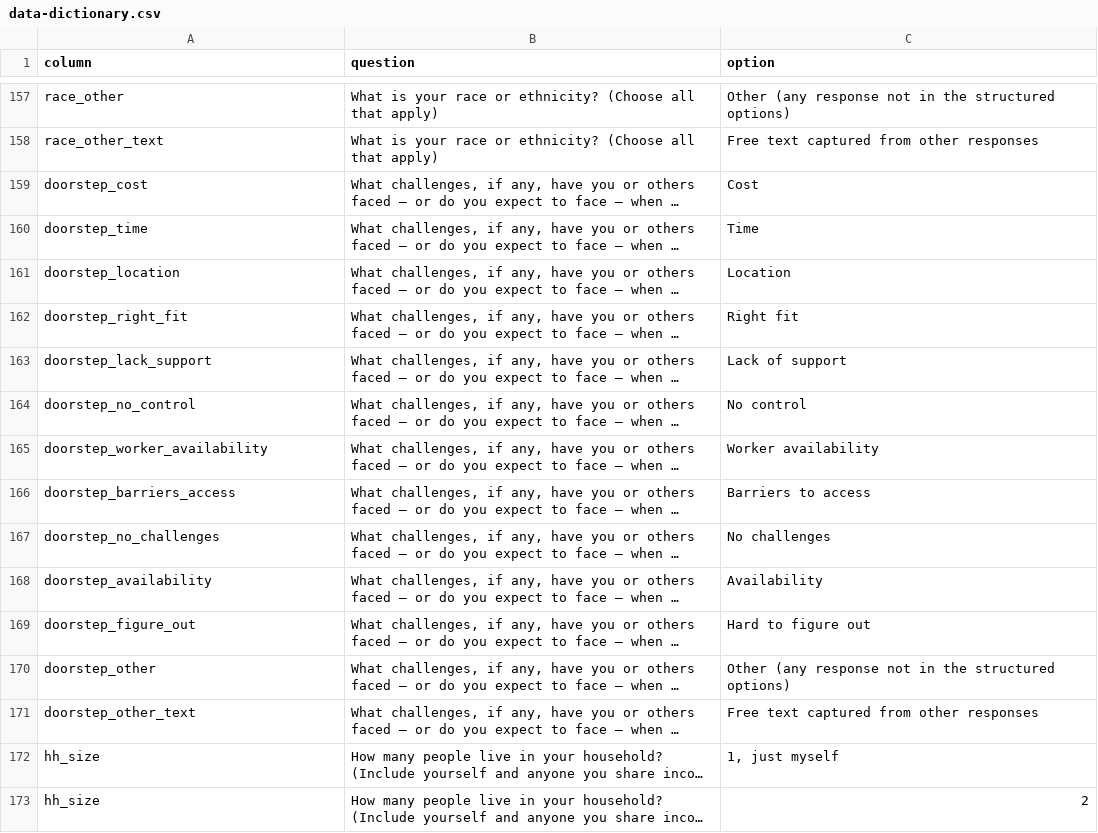
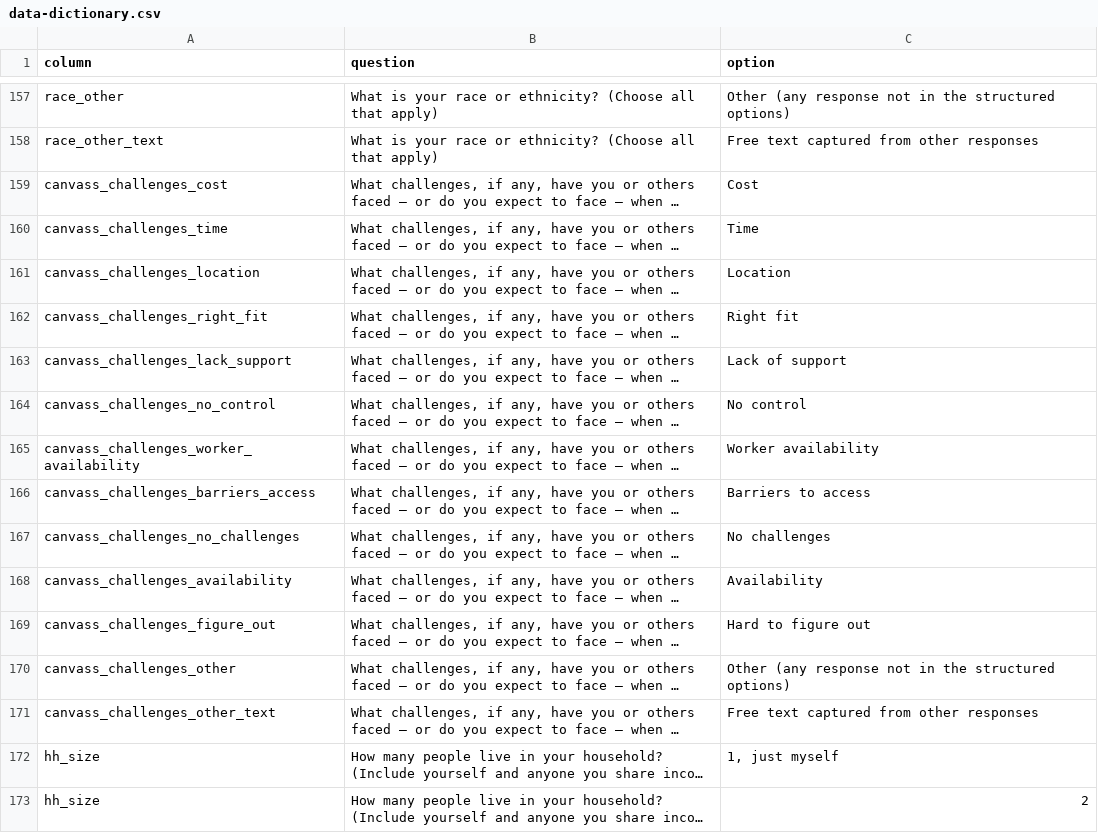
Before and after one commit to UI-Research/one-million-care-conversations, a CSV file: data/processed/data-dictionary.csv, drawn as a sheet; only a part is shown, gaps mark what is left out; long unchanged cells end in …; the diff names each change by its address in the sheet, - before the commit and + after, or states it on an @@ line.

Commit message:
Chartbook per Teresa's review: canvassing language, charts for splits and US comparisons, titled breakdowns with more demographics, states by grade and region, funnel trimmed

```diff
--- a/data/processed/data-dictionary.csv
+++ b/data/processed/data-dictionary.csv
-A159 (column): doorstep_cost
+A159 (column): canvass_challenges_cost
-A160 (column): doorstep_time
+A160 (column): canvass_challenges_time
-A161 (column): doorstep_location
+A161 (column): canvass_challenges_location
-A162 (column): doorstep_right_fit
+A162 (column): canvass_challenges_right_fit
-A163 (column): doorstep_lack_support
+A163 (column): canvass_challenges_lack_support
-A164 (column): doorstep_no_control
+A164 (column): canvass_challenges_no_control
-A165 (column): doorstep_worker_availability
+A165 (column): canvass_challenges_worker_availability
-A166 (column): doorstep_barriers_access
+A166 (column): canvass_challenges_barriers_access
-A167 (column): doorstep_no_challenges
+A167 (column): canvass_challenges_no_challenges
-A168 (column): doorstep_availability
+A168 (column): canvass_challenges_availability
-A169 (column): doorstep_figure_out
+A169 (column): canvass_challenges_figure_out
-A170 (column): doorstep_other
+A170 (column): canvass_challenges_other
-A171 (column): doorstep_other_text
+A171 (column): canvass_challenges_other_text
```
Also changed, not shown: 33 other files.
